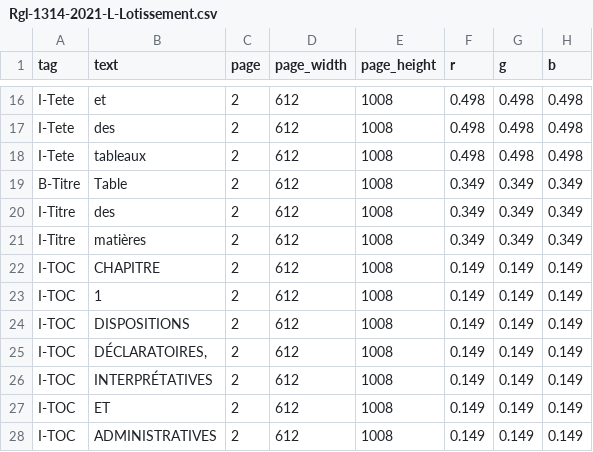
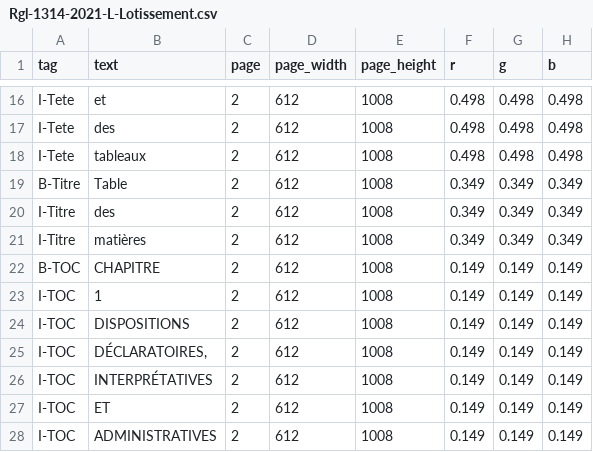
Before and after one commit to dhdaines/alexis, a CSV file: data/train/Rgl-1314-2021-L-Lotissement.csv, drawn as a sheet; only a part is shown, gaps mark what is left out; the diff names each change by its address in the sheet, - before the commit and + after, or states it on an @@ line.

```diff
--- a/data/train/Rgl-1314-2021-L-Lotissement.csv
+++ b/data/train/Rgl-1314-2021-L-Lotissement.csv
-A22 (tag): I-TOC
+A22 (tag): B-TOC
```
Also changed, not shown: data/train/Rgl-1314-2021-TM-Travaux-municipaux.csv, 2 other files.
